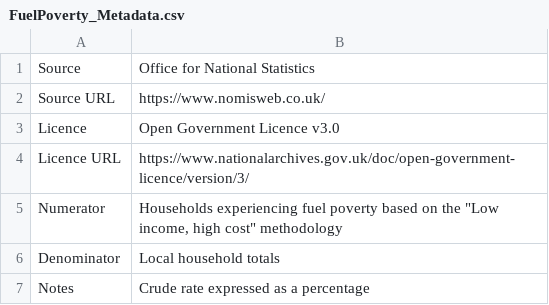
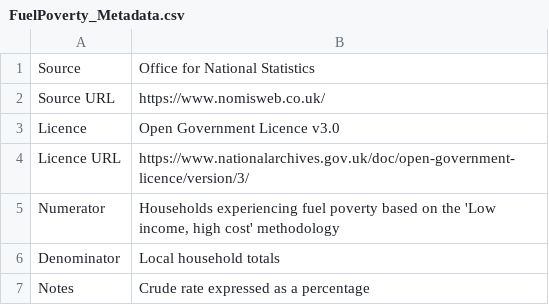
Before and after one commit to Devon-County-Council/jsna, a CSV file: FuelPoverty_Metadata.csv, drawn as a sheet.

Commit message:
Update FuelPoverty_Metadata.csv

```diff
--- a/FuelPoverty_Metadata.csv
+++ b/FuelPoverty_Metadata.csv
@@ -4,3 +4,3 @@ Licence,Open Government Licence v3.0
 Licence URL,https://www.nationalarchives.gov.uk/doc/open-government-licence/version/3/
-Numerator,"Households experiencing fuel poverty based on the ""Low income, high cost"" methodology"
+Numerator,"Households experiencing fuel poverty based on the 'Low income, high cost' methodology"
 Denominator,Local household totals
```
